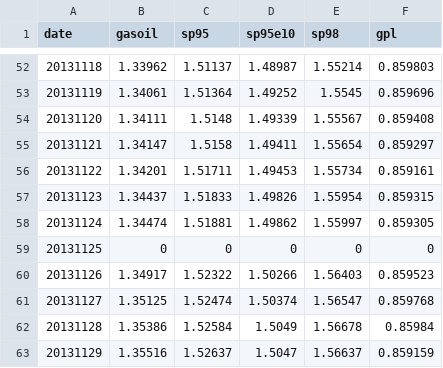
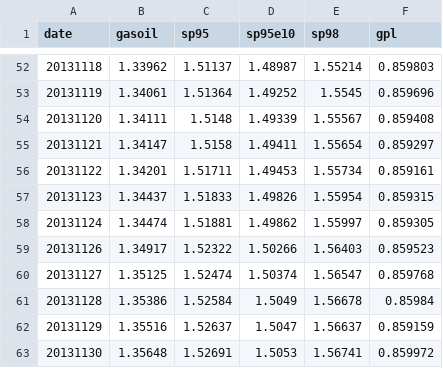
Before and after one commit to prix-carburant/prix-carburant-data, a TSV file: prix-nationaux.tsv, drawn as a sheet; only a part is shown, gaps mark what is left out; removed rows and columns are numbered as before the commit, all else as after; the diff names each change by its address in the sheet, - before the commit and + after, or states it on an @@ line.

```diff
--- a/prix-nationaux.tsv
+++ b/prix-nationaux.tsv
-row 59: 20131125 | 0 | 0 | 0 | 0 | 0
+row 63: 20131130 | 1.35648 | 1.52691 | 1.5053 | 1.56741 | 0.859972
```
Also changed, not shown: 3 other files.
